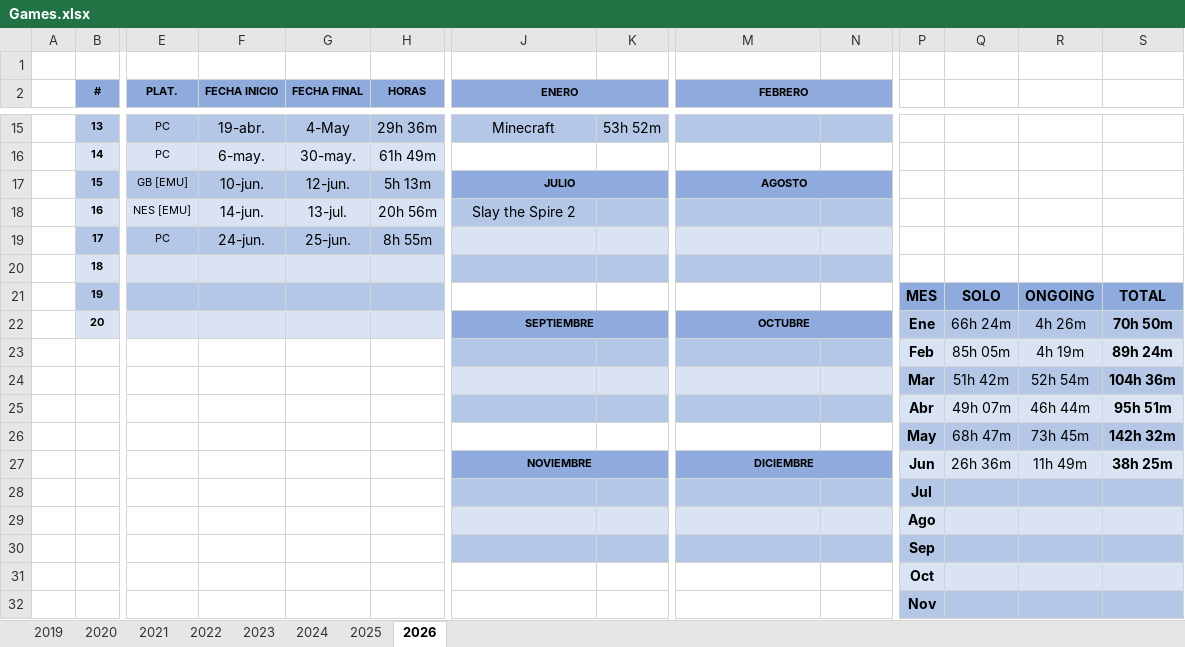
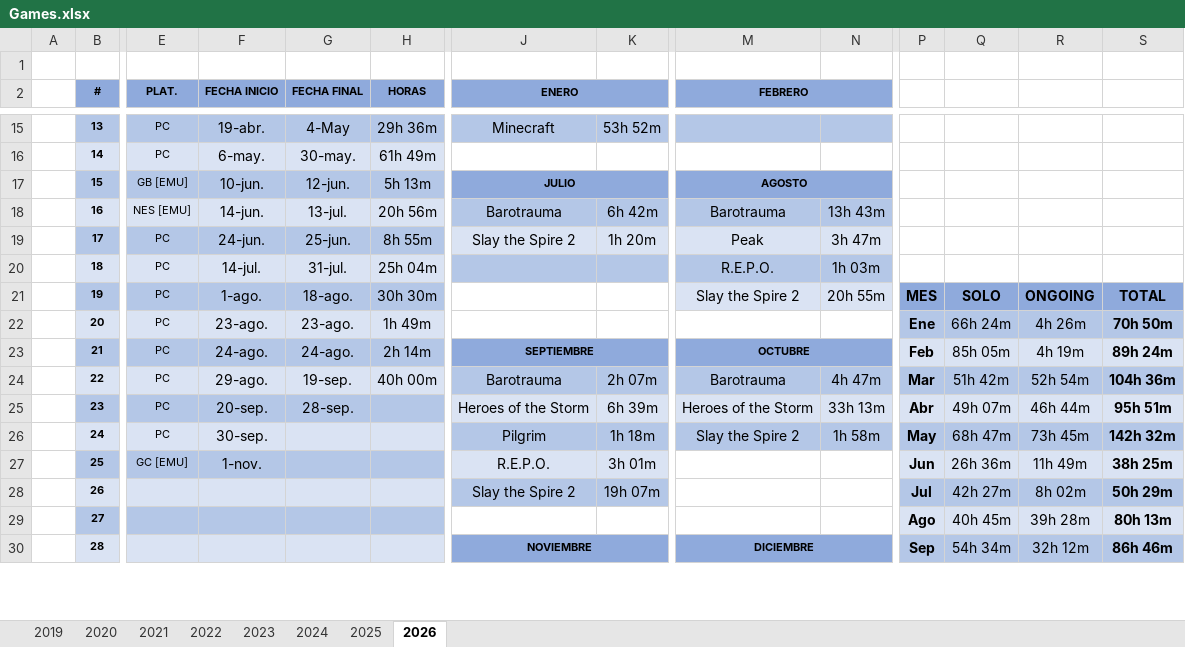
Before and after one commit to ucer0/ucer0.github.io, an Excel workbook: spreadsheets/Games.xlsx, sheet 2026, drawn as a sheet; only a part is shown, gaps mark what is left out; values as stored, in another font and other column widths than the file's, no borders; charts and pictures not drawn; removed rows and columns are numbered as before the commit, all else as after; rows hold the shown columns only; the diff covers the shown part only; the diff names each change by its address in the sheet, - before the commit and + after, or states it on an @@ line.

```diff
--- a/spreadsheets/Games.xlsx (sheet 2026)
+++ b/spreadsheets/Games.xlsx (sheet 2026)
-J18 (ENERO): Slay the Spire 2
+J18 (ENERO): Barotrauma
-K18: (empty)
+K18: 6h 42m
-M18 (FEBRERO): (empty)
+M18 (FEBRERO): Barotrauma
-N18: (empty)
+N18: 13h 43m
-J19 (ENERO): (empty)
+J19 (ENERO): Slay the Spire 2
-K19: (empty)
+K19: 1h 20m
-M19 (FEBRERO): (empty)
+M19 (FEBRERO): Peak
-N19: (empty)
+N19: 3h 47m
-row 20:  | 18
-row 21:  | 19 |  |  |  |  |  |  |  |  | MES | SOLO | ONGOING | TOTAL
-row 22:  | 20 |  |  |  |  | SEPTIEMBRE |  | OCTUBRE |  | Ene | 66h 24m | 4h 26m | 70h 50m
-row 23:  |  |  |  |  |  |  |  |  |  | Feb | 85h 05m | 4h 19m | 89h 24m
-row 24:  |  |  |  |  |  |  |  |  |  | Mar | 51h 42m | 52h 54m | 104h 36m
-row 25:  |  |  |  |  |  |  |  |  |  | Abr | 49h 07m | 46h 44m | 95h 51m
-row 26:  |  |  |  |  |  |  |  |  |  | May | 68h 47m | 73h 45m | 142h 32m
-row 27:  |  |  |  |  |  | NOVIEMBRE |  | DICIEMBRE |  | Jun | 26h 36m | 11h 49m | 38h 25m
-row 28:  |  |  |  |  |  |  |  |  |  | Jul
-row 29:  |  |  |  |  |  |  |  |  |  | Ago
-row 30:  |  |  |  |  |  |  |  |  |  | Sep
-row 31:  |  |  |  |  |  |  |  |  |  | Oct
-row 32:  |  |  |  |  |  |  |  |  |  | Nov
+row 20:  | 18 | PC | 14-jul. | 31-jul. | 25h 04m |  |  | R.E.P.O. | 1h 03m
+row 21:  | 19 | PC | 1-ago. | 18-ago. | 30h 30m |  |  | Slay the Spire 2 | 20h 55m | MES | SOLO | ONGOING | TOTAL
+row 22:  | 20 | PC | 23-ago. | 23-ago. | 1h 49m |  |  |  |  | Ene | 66h 24m | 4h 26m | 70h 50m
+row 23:  | 21 | PC | 24-ago. | 24-ago. | 2h 14m | SEPTIEMBRE |  | OCTUBRE |  | Feb | 85h 05m | 4h 19m | 89h 24m
+row 24:  | 22 | PC | 29-ago. | 19-sep. | 40h 00m | Barotrauma | 2h 07m | Barotrauma | 4h 47m | Mar | 51h 42m | 52h 54m | 104h 36m
+row 25:  | 23 | PC | 20-sep. | 28-sep. |  | Heroes of the Storm | 6h 39m | Heroes of the Storm | 33h 13m | Abr | 49h 07m | 46h 44m | 95h 51m
+row 26:  | 24 | PC | 30-sep. |  |  | Pilgrim | 1h 18m | Slay the Spire 2 | 1h 58m | May | 68h 47m | 73h 45m | 142h 32m
+row 27:  | 25 | GC [EMU] | 1-nov. |  |  | R.E.P.O. | 3h 01m |  |  | Jun | 26h 36m | 11h 49m | 38h 25m
+row 28:  | 26 |  |  |  |  | Slay the Spire 2 | 19h 07m |  |  | Jul | 42h 27m | 8h 02m | 50h 29m
+row 29:  | 27 |  |  |  |  |  |  |  |  | Ago | 40h 45m | 39h 28m | 80h 13m
+row 30:  | 28 |  |  |  |  | NOVIEMBRE |  | DICIEMBRE |  | Sep | 54h 34m | 32h 12m | 86h 46m
```
Also changed, not shown: 3 added rows, 1 removed row, 7 edited cells and cell formats elsewhere in this sheet, charts or pictures, 2 other files.
